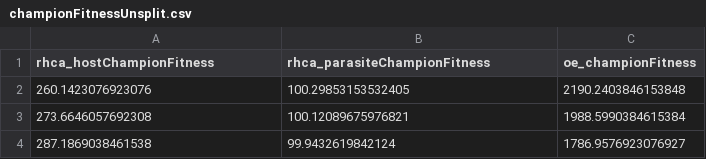
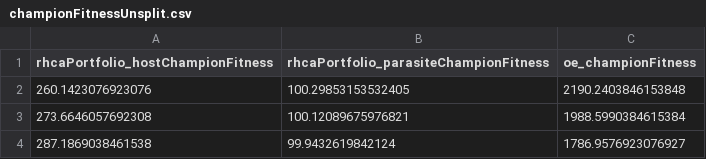
Before and after one commit to oscarlosu/hero-aicademy, a CSV file: myData/12-12-2016 - Portfolio - 100 games 4 budget/Processed/championFitnessUnsplit.csv, drawn as a sheet; only a part is shown.

```diff
--- a/myData/12-12-2016 - Portfolio - 100 games 4 budget/Processed/championFitnessUnsplit.csv
+++ b/myData/12-12-2016 - Portfolio - 100 games 4 budget/Processed/championFitnessUnsplit.csv
@@ -1,2 +1,2 @@
-rhca_hostChampionFitness,rhca_parasiteChampionFitness,oe_championFitness
+rhcaPortfolio_hostChampionFitness,rhcaPortfolio_parasiteChampionFitness,oe_championFitness
 260.1423076923076,100.29853153532405,2190.2403846153848
```
Also changed, not shown: myData/12-12-2016 - Portfolio - 100 games 4 budget/Processed/championFindGen.csv, myData/12-12-2016 - Portfolio - 100 games 4 budget/Processed/championFitnessSplit.csv, 15 other files.
